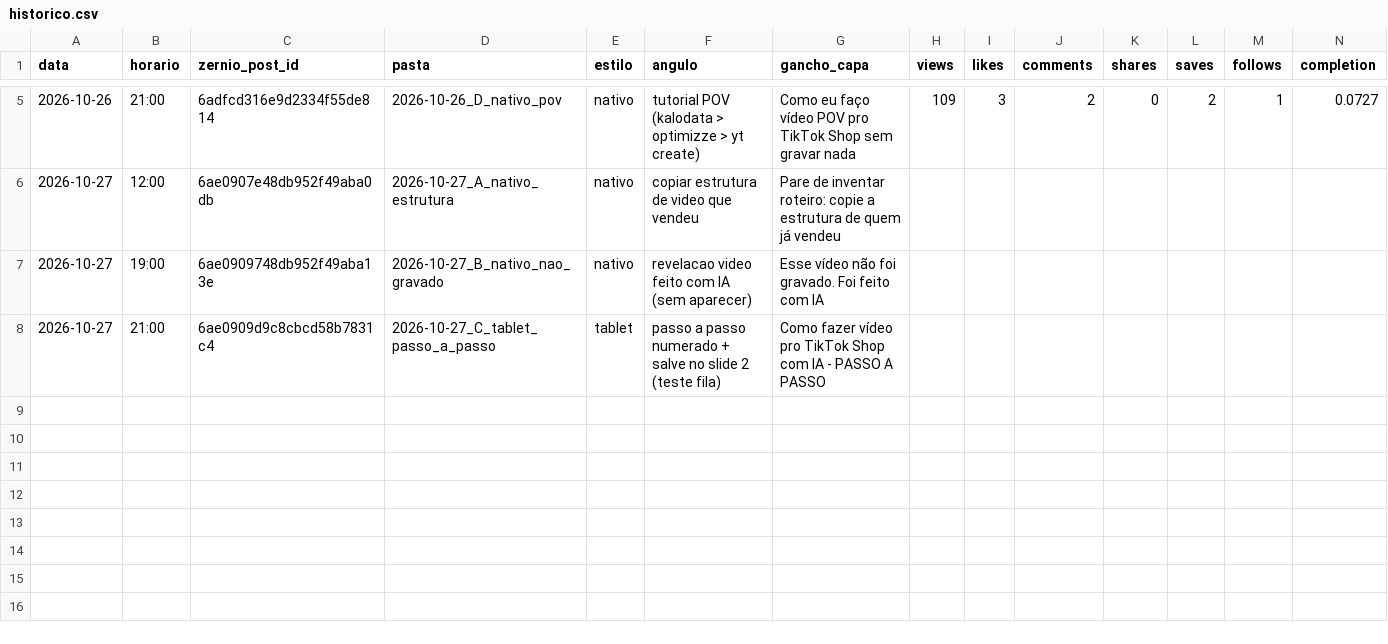
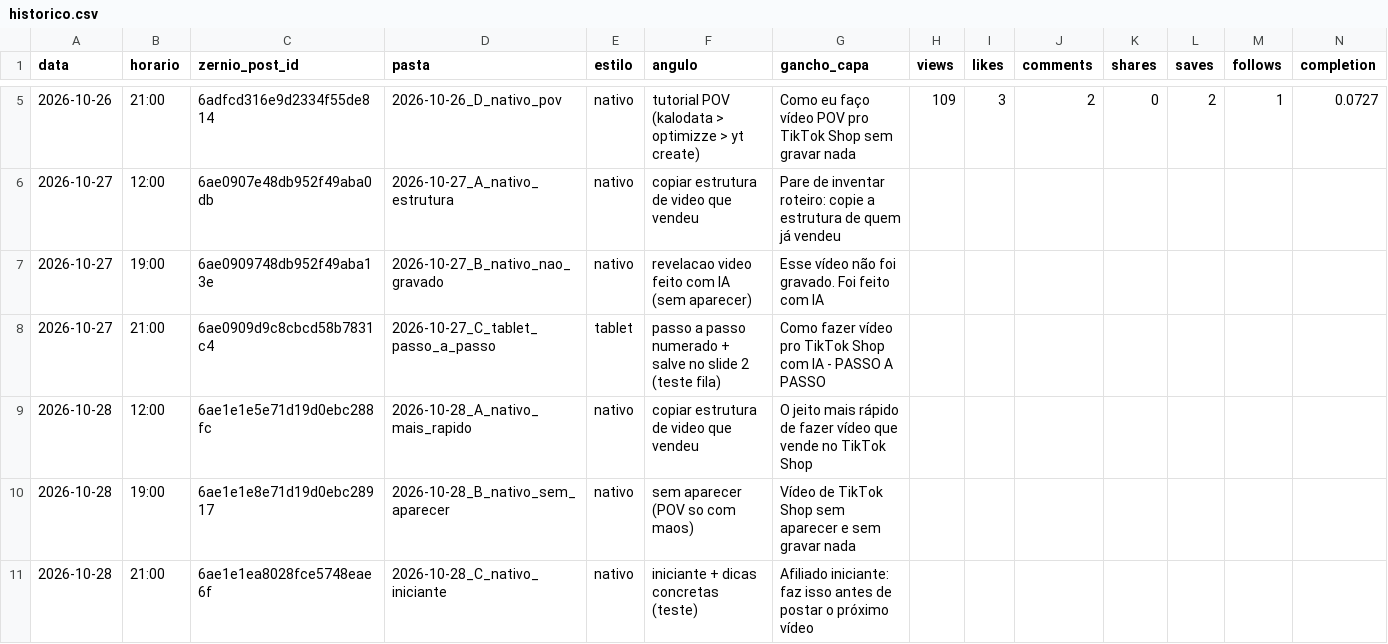
Before and after one commit to lucas5342648/optimizze-carrosseis, a CSV file: historico.csv, drawn as a sheet; only a part is shown, gaps mark what is left out; rows hold the shown columns only; the diff names each change by its address in the sheet, - before the commit and + after, or states it on an @@ line.

```diff
--- a/historico.csv
+++ b/historico.csv
+row 9: 2026-10-28 | 12:00 | 6ae1e1e5e71d19d0ebc288fc | 2026-10-28_A_nativo_mais_rapido | nativo | copiar estrutura de video que vendeu | O jeito mais rápido de fazer vídeo que vende no TikTok Shop
+row 10: 2026-10-28 | 19:00 | 6ae1e1e8e71d19d0ebc28917 | 2026-10-28_B_nativo_sem_aparecer | nativo | sem aparecer (POV so com maos) | Vídeo de TikTok Shop sem aparecer e sem gravar nada
+row 11: 2026-10-28 | 21:00 | 6ae1e1ea8028fce5748eae6f | 2026-10-28_C_nativo_iniciante | nativo | iniciante + dicas concretas (teste) | Afiliado iniciante: faz isso antes de postar o próximo vídeo
```
